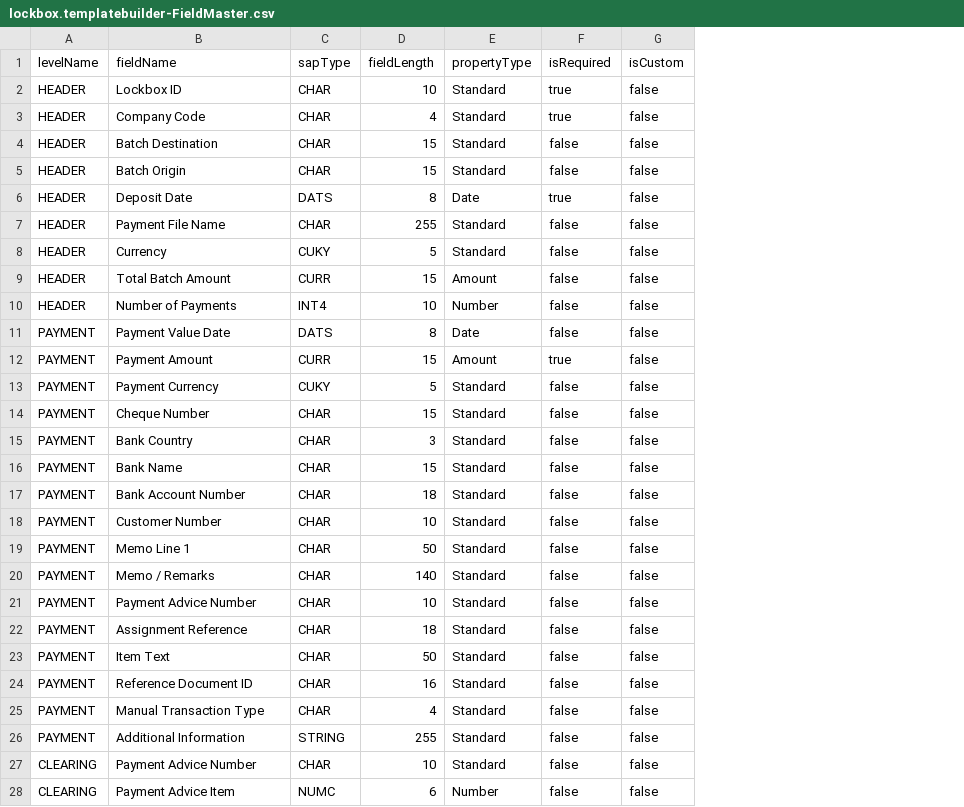
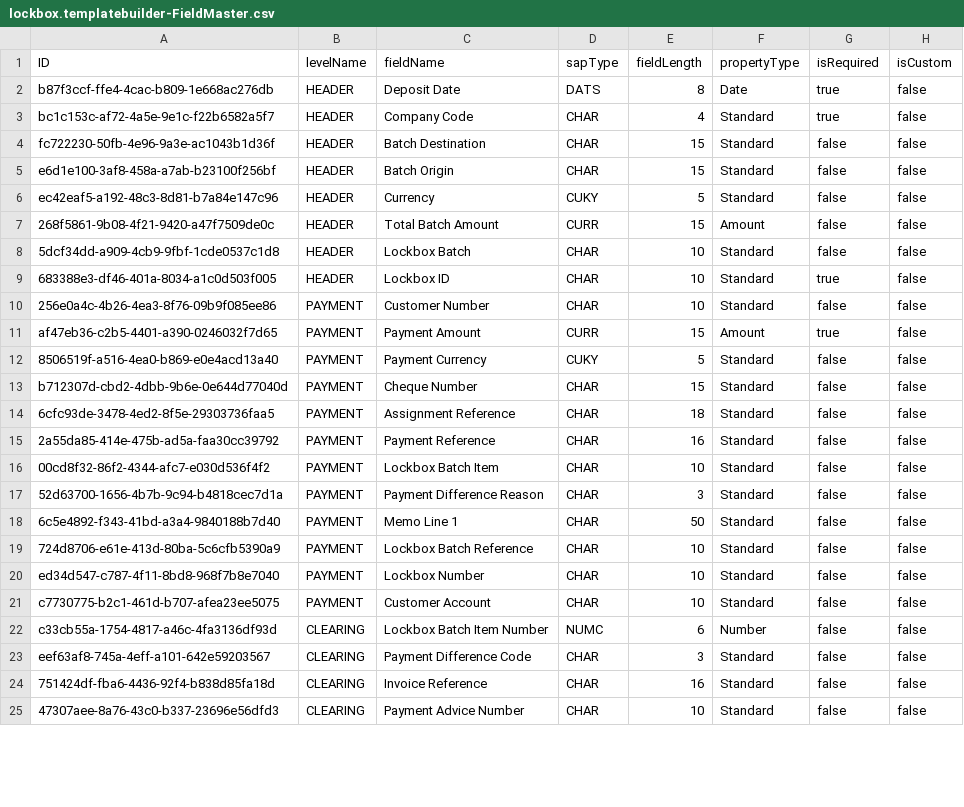
Before and after one commit to naveenbatta96-creator/my-capbackend, a CSV file: db/data/lockbox.templatebuilder-FieldMaster.csv, drawn as a sheet; only a part is shown; removed rows and columns are numbered as before the commit, all else as after; the diff covers the shown part only; the diff names each change by its address in the sheet, - before the commit and + after, or states it on an @@ line.

```diff
--- a/db/data/lockbox.templatebuilder-FieldMaster.csv
+++ b/db/data/lockbox.templatebuilder-FieldMaster.csv
+column A (ID), rows 3-8: bc1c153c-af72-4a5e-9e1c-f22b6582a5f7 | fc722230-50fb-4e96-9a3e-ac1043b1d36f | e6d1e100-3af8-458a-a7ab-b23100f256bf | ec42eaf5-a192-48c3-8d81-b7a84e147c96 | 268f5861-9b08-4f21-9420-a47f7509de0c | 5dcf34dd-a909-4cb9-9fbf-1cde0537c1d8; rows 11-21: af47eb36-c2b5-4401-a390-0246032f7d65 | 8506519f-a516-4ea0-b869-e0e4acd13a40 | b712307d-cbd2-4dbb-9b6e-0e644d77040d | 6cfc93de-3478-4ed2-8f5e-29303736faa5 | 2a55da85-414e-475b-ad5a-faa30cc39792 | 00cd8f32-86f2-4344-afc7-e030d536f4f2 | 52d63700-1656-4b7b-9c94-b4818cec7d1a | 6c5e4892-f343-41bd-a3a4-9840188b7d40 | 724d8706-e61e-413d-80ba-5c6cfb5390a9 | ed34d547-c787-4f11-8bd8-968f7b8e7040 | c7730775-b2c1-461d-b707-afea23ee5075; rows 23-25: eef63af8-745a-4eff-a101-642e59203567 | 751424df-fba6-4436-92f4-b838d85fa18d | 47307aee-8a76-43c0-b337-23696e56dfd3
@@ row 6 moved to row 2: b87f3ccf-ffe4-4cac-b809-1e668ac276db @@
-row 7: HEADER | Payment File Name | CHAR | 255 | Standard | false | false
-C8 (fieldName): Number of Payments
+C8 (fieldName): Lockbox Batch
-D8 (sapType): INT4
+D8 (sapType): CHAR
-F8 (propertyType): Number
+F8 (propertyType): Standard
-row 11: PAYMENT | Payment Value Date | DATS | 8 | Date | false | false
@@ row 2 moved to row 9: 683388e3-df46-401a-8034-a1c0d503f005 @@
+row 10: 256e0a4c-4b26-4ea3-8f76-09b9f085ee86 | PAYMENT | Customer Number | CHAR | 10 | Standard | false | false
-C14 (fieldName): Bank Country
+C14 (fieldName): Assignment Reference
-E14 (fieldLength): 3
+E14 (fieldLength): 18
-C15 (fieldName): Bank Name
+C15 (fieldName): Payment Reference
-E15 (fieldLength): 15
+E15 (fieldLength): 16
-C16 (fieldName): Bank Account Number
+C16 (fieldName): Lockbox Batch Item
-E16 (fieldLength): 18
+E16 (fieldLength): 10
-C17 (fieldName): Customer Number
+C17 (fieldName): Payment Difference Reason
-E17 (fieldLength): 10
+E17 (fieldLength): 3
-C19 (fieldName): Memo / Remarks
+C19 (fieldName): Lockbox Batch Reference
-E19 (fieldLength): 140
+E19 (fieldLength): 10
-C20 (fieldName): Payment Advice Number
+C20 (fieldName): Lockbox Number
-C21 (fieldName): Assignment Reference
+C21 (fieldName): Customer Account
-E21 (fieldLength): 18
+E21 (fieldLength): 10
+row 22: c33cb55a-1754-4817-a46c-4fa3136df93d | CLEARING | Lockbox Batch Item Number | NUMC | 6 | Number | false | false
-B23:B24 (levelName): PAYMENT
+B23:B24 (levelName): CLEARING
-C23 (fieldName): Item Text
+C23 (fieldName): Payment Difference Code
-E23 (fieldLength): 50
+E23 (fieldLength): 3
-C24 (fieldName): Reference Document ID
+C24 (fieldName): Invoice Reference
-row 25: PAYMENT | Manual Transaction Type | CHAR | 4 | Standard | false | false
-row 26: PAYMENT | Additional Information | STRING | 255 | Standard | false | false
-row 28: CLEARING | Payment Advice Item | NUMC | 6 | Number | false | false
```
Also changed, not shown: 1 added row and 9 edited cells elsewhere in this file, 12 other files.
